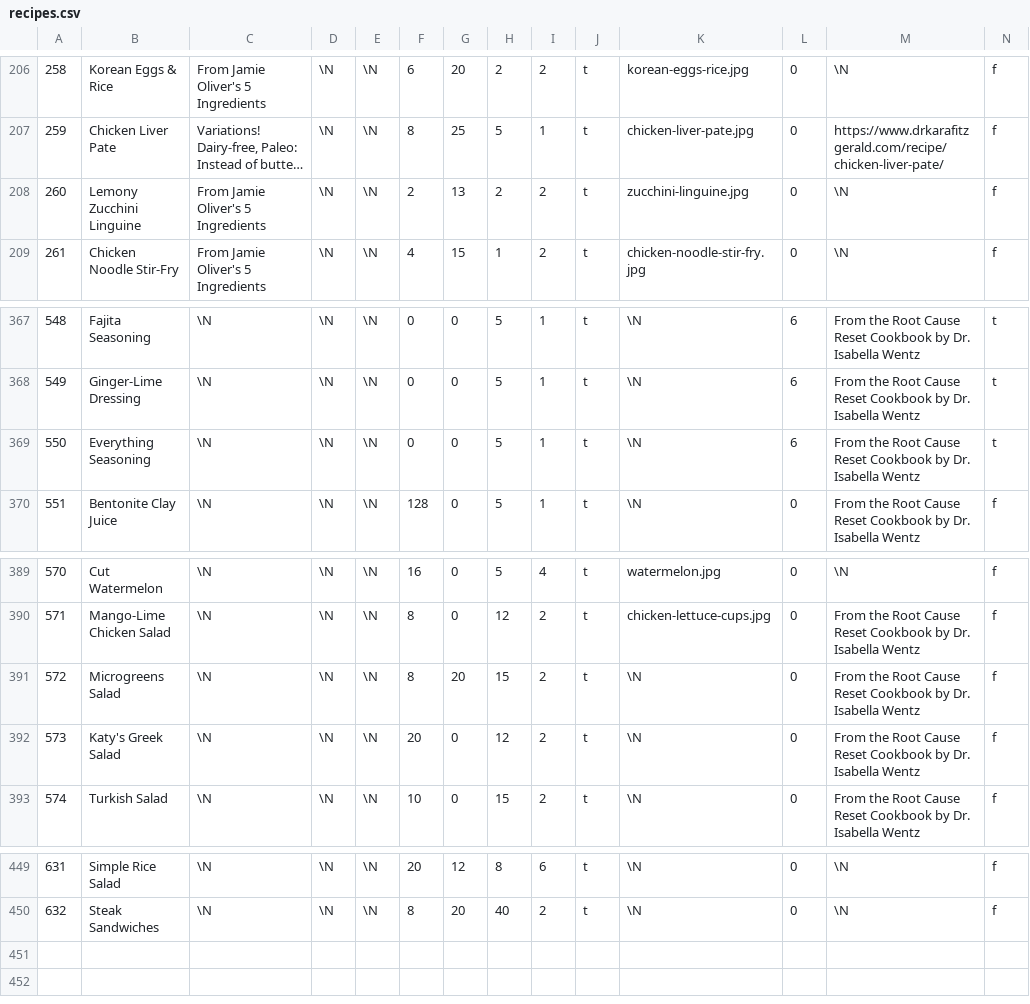
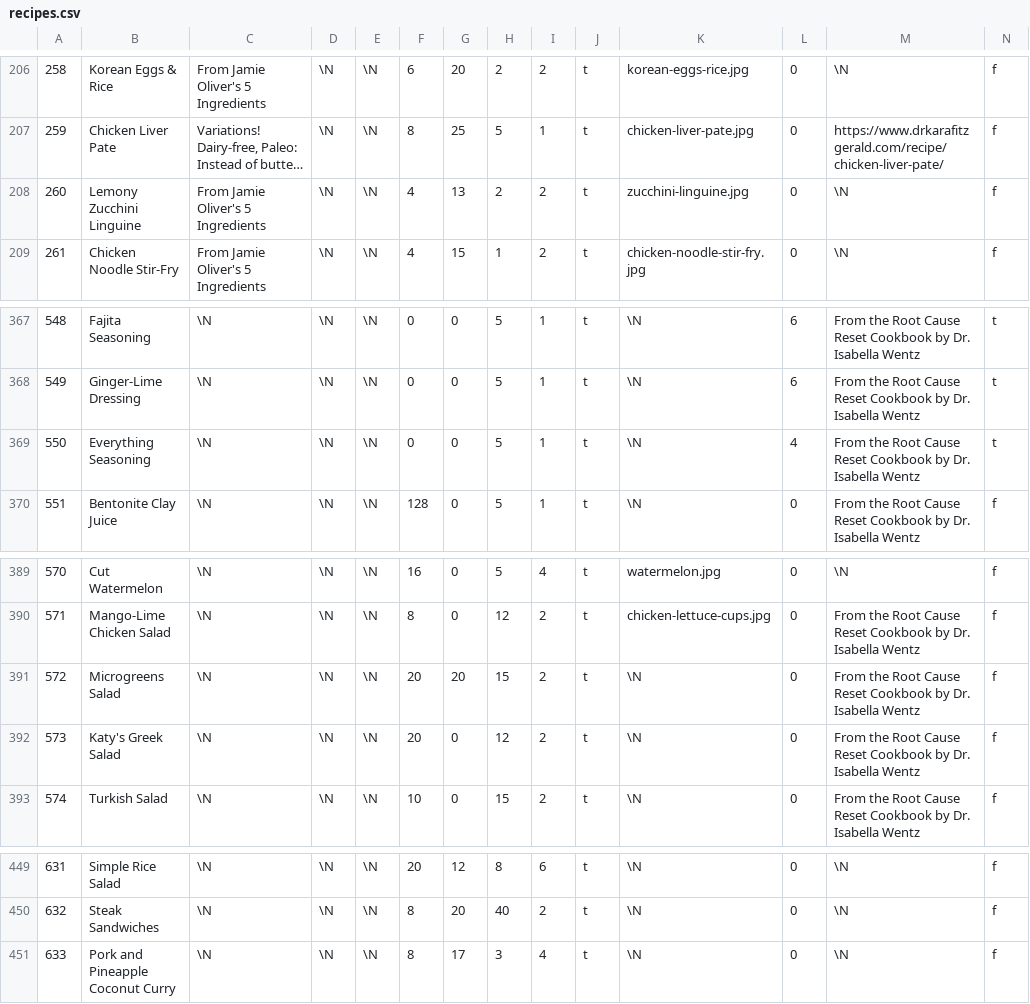
Before and after one commit to gscanlon21/a-feast-a-day, a CSV file: .backups/recipes.csv, drawn as a sheet; only a part is shown, gaps mark what is left out; long unchanged cells end in …; rows hold the shown columns only; the diff names each change by its address in the sheet, - before the commit and + after, or states it on an @@ line.

```diff
--- a/.backups/recipes.csv
+++ b/.backups/recipes.csv
-F208: 2
+F208: 4
-L369: 6
+L369: 4
-F391: 8
+F391: 20
+row 451: 633 | Pork and Pineapple Coconut Curry | \N | \N | \N | 8 | 17 | 3 | 4 | t | \N | 0 | \N | f
```
Also changed, not shown: .backups/ingredients.csv, 8 other files.
